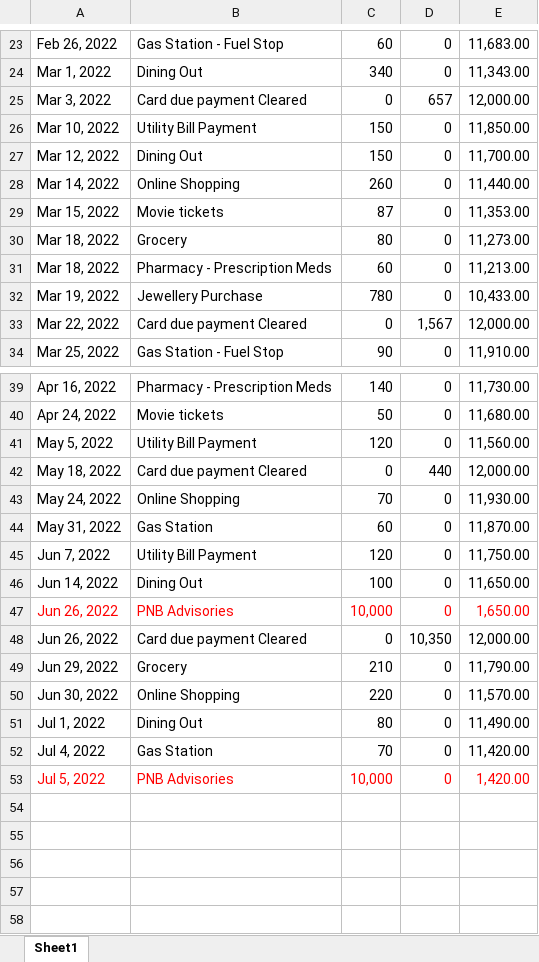
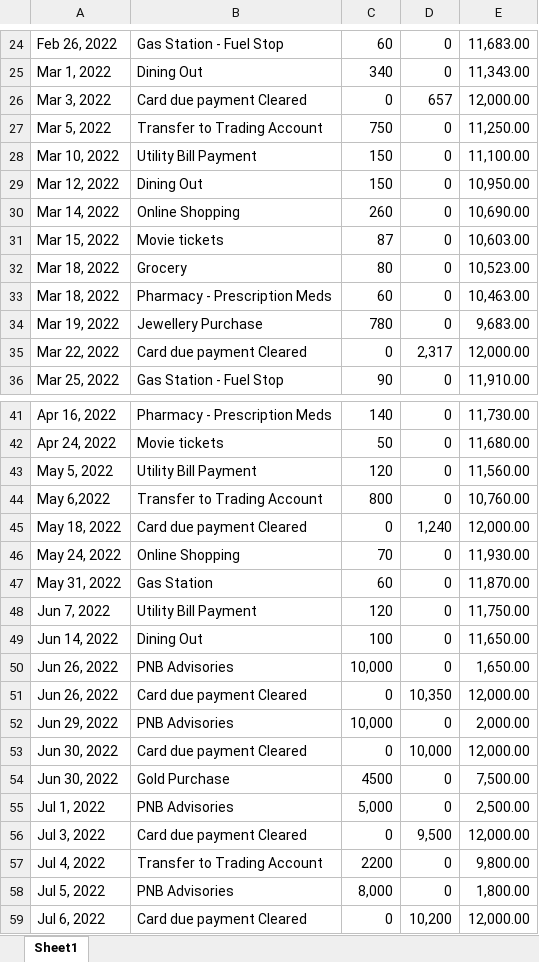
Before and after one commit to Pavankalyan-ai/SAR-AML-Test, an Excel workbook: aml_docs/Credit_Card_statement.xlsx, sheet Sheet1, drawn as a sheet; only a part is shown, gaps mark what is left out; values as stored, in another font and other column widths than the file's, no borders; addresses are those after the commit; the diff covers the shown part only; the diff names each change by its address in the sheet, - before the commit and + after, or states it on an @@ line.

```diff
--- a/aml_docs/Credit_Card_statement.xlsx (sheet Sheet1)
+++ b/aml_docs/Credit_Card_statement.xlsx (sheet Sheet1)
+row 27: Mar 5, 2022 | Transfer to Trading Account | 750 | 0 | 11,250.00
-E28: 11,850.00
+E28: 11,100.00
-E29: 11,700.00
+E29: 10,950.00
-E30: 11,440.00
+E30: 10,690.00
-E31: 11,353.00
+E31: 10,603.00
-E32: 11,273.00
+E32: 10,523.00
-E33: 11,213.00
+E33: 10,463.00
-E34: 10,433.00
+E34: 9,683.00
-D35: 1,567
+D35: 2,317
+row 44: May 6,2022 | Transfer to Trading Account | 800 | 0 | 10,760.00
-D45: 440
+D45: 1,240
-A50:E50 text colour: #FF0000
+A50:E50 text colour: black
-B52: Grocery
+B52: PNB Advisories
-C52: 210
+C52: 10,000
-E52: 11,790.00
+E52: 2,000.00
+row 53: Jun 30, 2022 | Card due payment Cleared | 0 | 10,000 | 12,000.00
-B54: Online Shopping
+B54: Gold Purchase
-C54: 220
+C54: 4500
-E54: 11,570.00
+E54: 7,500.00
-B55: Dining Out
+B55: PNB Advisories
-C55: 80
+C55: 5,000
-E55: 11,490.00
+E55: 2,500.00
+row 56: Jul 3, 2022 | Card due payment Cleared | 0 | 9,500 | 12,000.00
-B57: Gas Station
+B57: Transfer to Trading Account
-C57: 70
+C57: 2200
-E57: 11,420.00
+E57: 9,800.00
-A58:E58 text colour: #FF0000
+A58:E58 text colour: black
-C58: 10,000
+C58: 8,000
-E58: 1,420.00
+E58: 1,800.00
+row 59: Jul 6, 2022 | Card due payment Cleared | 0 | 10,200 | 12,000.00
```
Also changed, not shown: 1 added row and 5 edited cells elsewhere in this sheet, formulas that keep their value, 4 other files.
